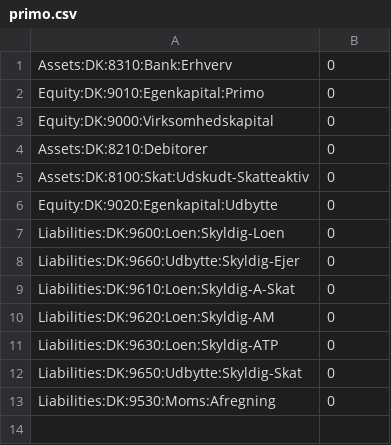
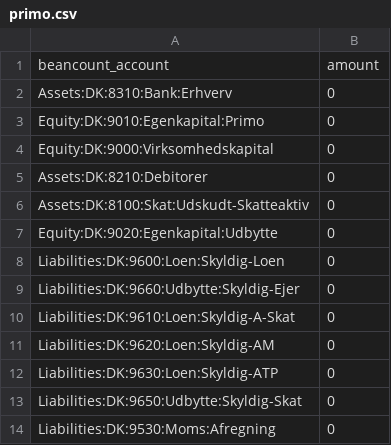
Before and after one commit to haskoe/beancount-ledger, a CSV file: src/beancount_ledger/infrastructure/templates/primo.csv, drawn as a sheet; the diff names each change by its address in the sheet, - before the commit and + after, or states it on an @@ line.

Commit message:
primo virker

```diff
--- a/src/beancount_ledger/infrastructure/templates/primo.csv
+++ b/src/beancount_ledger/infrastructure/templates/primo.csv
+row 1: beancount_account | amount
```
Also changed, not shown: 16 other files.
